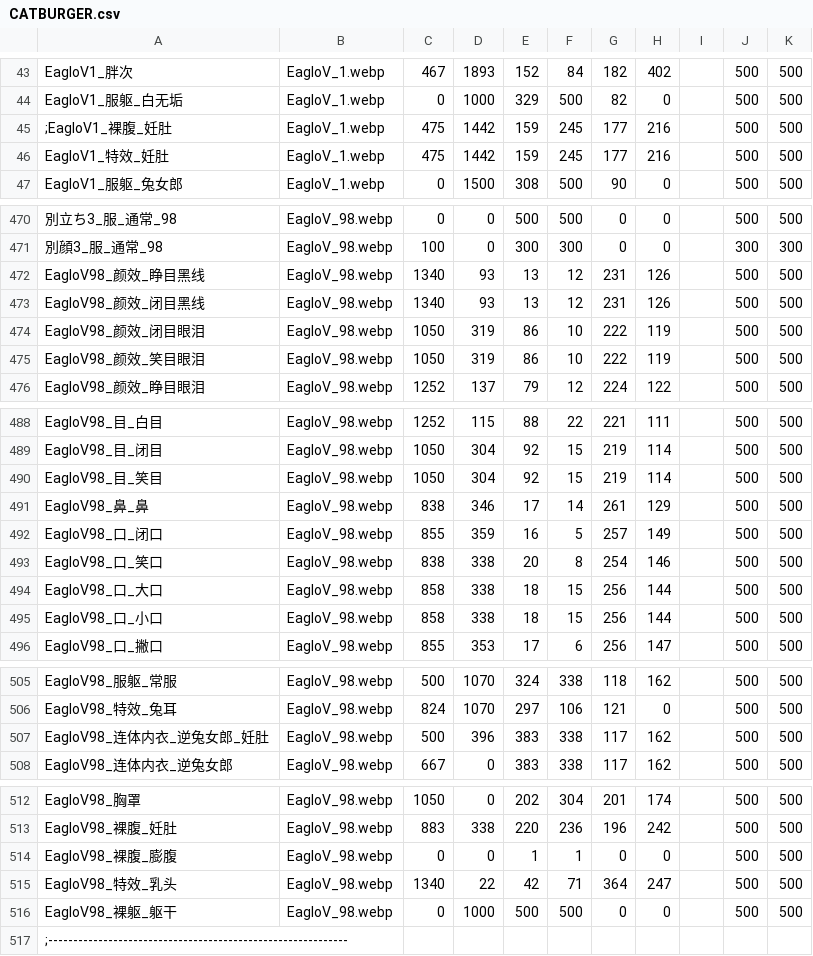
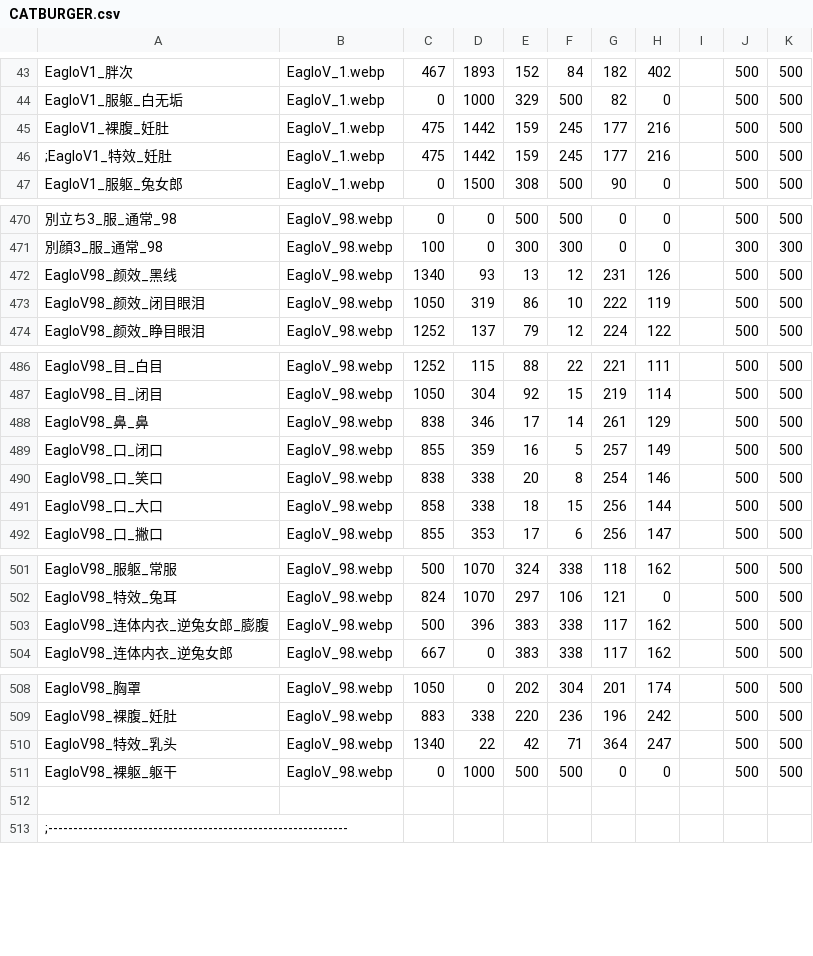
Before and after one commit to Paradox-Phenomenon/EraTW-Magic_DLC, a CSV file: resources/EagloV/CATBURGER.csv, drawn as a sheet; only a part is shown, gaps mark what is left out; removed rows and columns are numbered as before the commit, all else as after; the diff names each change by its address in the sheet, - before the commit and + after, or states it on an @@ line.

```diff
--- a/resources/EagloV/CATBURGER.csv
+++ b/resources/EagloV/CATBURGER.csv
-A45: ;EagloV1_裸腹_妊肚
+A45: EagloV1_裸腹_妊肚
-A46: EagloV1_特效_妊肚
+A46: ;EagloV1_特效_妊肚
-A472: EagloV98_颜效_睁目黑线
+A472: EagloV98_颜效_黑线
-row 473: EagloV98_颜效_闭目黑线 | EagloV_98.webp | 1340 | 93 | 13 | 12 | 231 | 126 |  | 500 | 500
-row 475: EagloV98_颜效_笑目眼泪 | EagloV_98.webp | 1050 | 319 | 86 | 10 | 222 | 119 |  | 500 | 500
-row 490: EagloV98_目_笑目 | EagloV_98.webp | 1050 | 304 | 92 | 15 | 219 | 114 |  | 500 | 500
-row 495: EagloV98_口_小口 | EagloV_98.webp | 858 | 338 | 18 | 15 | 256 | 144 |  | 500 | 500
-A503: EagloV98_连体内衣_逆兔女郎_妊肚
+A503: EagloV98_连体内衣_逆兔女郎_膨腹
-row 514: EagloV98_裸腹_膨腹 | EagloV_98.webp | 0 | 0 | 1 | 1 | 0 | 0 |  | 500 | 500
+row 512: (empty)
```
Also changed, not shown: resources/EagloV/EagloV_72.csv, 5 other files.
